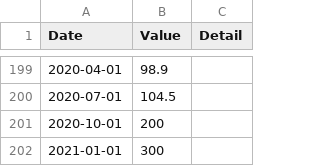
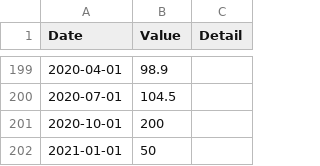
Before and after one commit to marinabrts/marinabrts.github.io, a CSV file: GrowthInnovationOutputperHour.csv, drawn as a sheet; only a part is shown, gaps mark what is left out.

Commit message:
Update GrowthInnovationOutputperHour.csv

```diff
--- a/GrowthInnovationOutputperHour.csv
+++ b/GrowthInnovationOutputperHour.csv
@@ -201,2 +201,2 @@ Date,Value,Detail
 2020-10-01,200,
-2021-01-01,300,
+2021-01-01,50,
```
